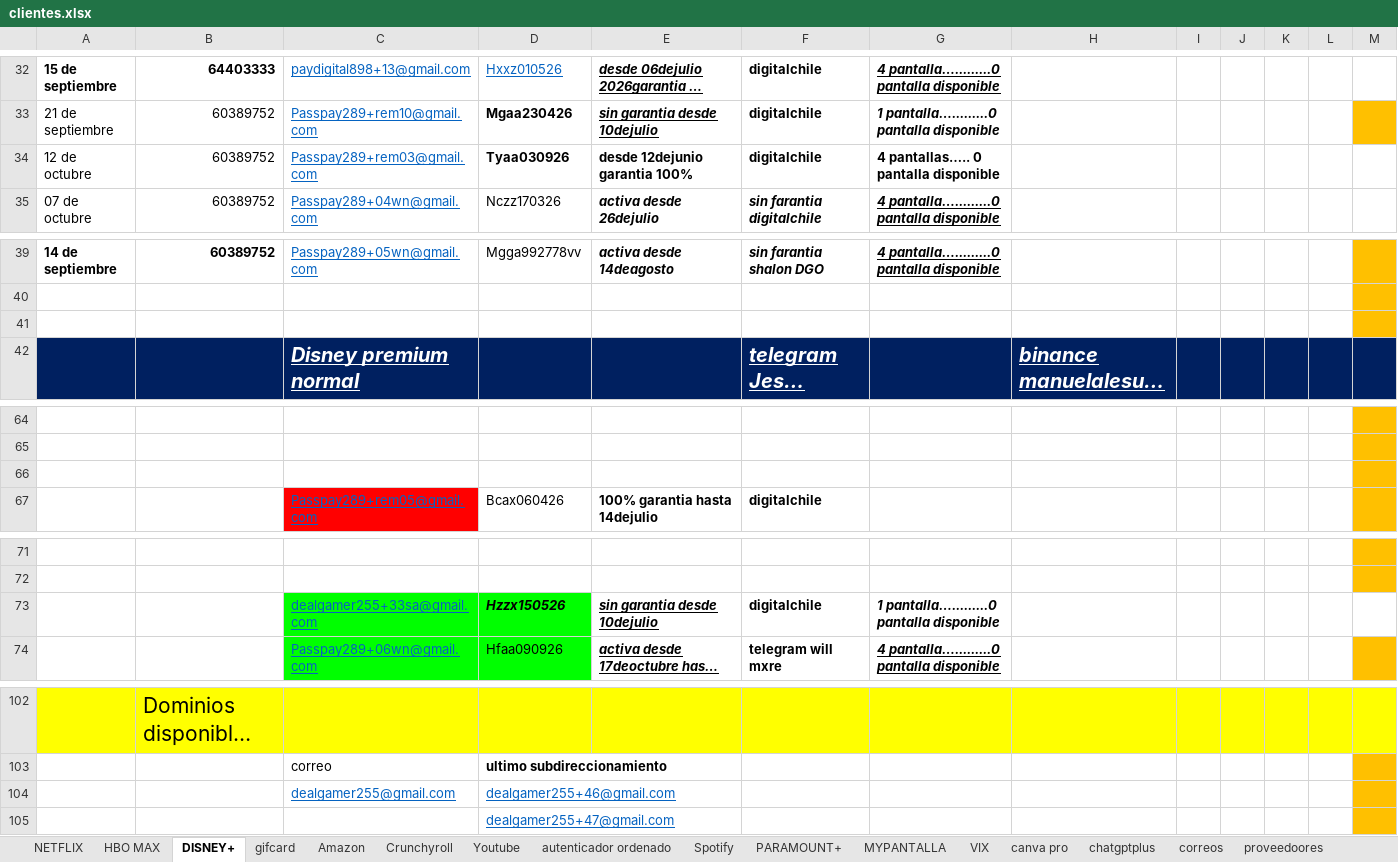
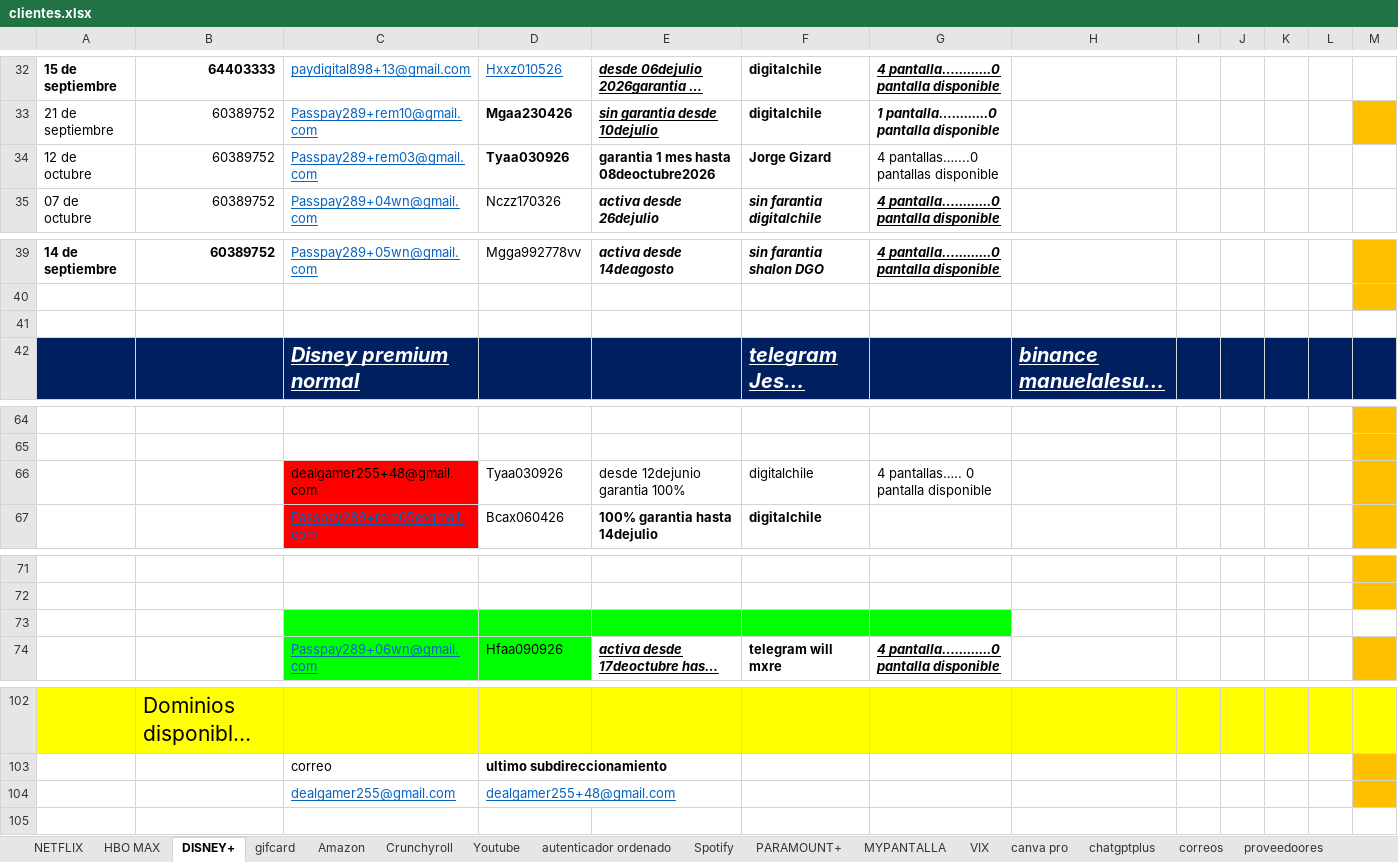
Before and after one commit to andresperea4215-beep/netflix-server, an Excel workbook: clientes.xlsx, sheet DISNEY+, drawn as a sheet; only a part is shown, gaps mark what is left out; long unchanged cells end in …; values as stored, in another font and other column widths than the file's, no borders; charts and pictures not drawn; removed rows and columns are numbered as before the commit, all else as after; the diff names each change by its address in the sheet, - before the commit and + after, or states it on an @@ line.

Commit message:
Add files via upload

```diff
--- a/clientes.xlsx (sheet DISNEY+)
+++ b/clientes.xlsx (sheet DISNEY+)
-E34: desde 12dejunio garantia 100%
+E34: garantia 1 mes hasta 08deoctubre2026
-F34: digitalchile
+F34: Jorge Gizard
-G34: 4 pantallas….. 0 pantalla disponible
+G34: 4 pantallas…....0 pantallas disponible
-G34 bold: on
+G34 bold: off
-M41 fill: #FFC000
+M41 fill: none
-row 66: (empty)
+row 66:  |  | dealgamer255+48@gmail.com | Tyaa030926 | desde 12dejunio garantia 100% | digitalchile | 4 pantallas….. 0 pantalla disponible
-C66 fill: none
+C66 fill: #FF0000
-row 73:  |  | dealgamer255+33sa@gmail.com | Hzzx150526 | sin garantia desde 10dejulio | digitalchile | 1 pantalla….........0 pantalla disponible
+row 73: (empty)
-E73:G73 fill: none
+E73:G73 fill: #00FF00
-D104: dealgamer255+46@gmail.com
+D104: dealgamer255+48@gmail.com
-row 105:  |  |  | dealgamer255+47@gmail.com
```
Also changed, not shown: sheet NETFLIX, sheet Crunchyroll, sheet Amazon, sheet HBO MAX, sheet Youtube, charts or pictures.
